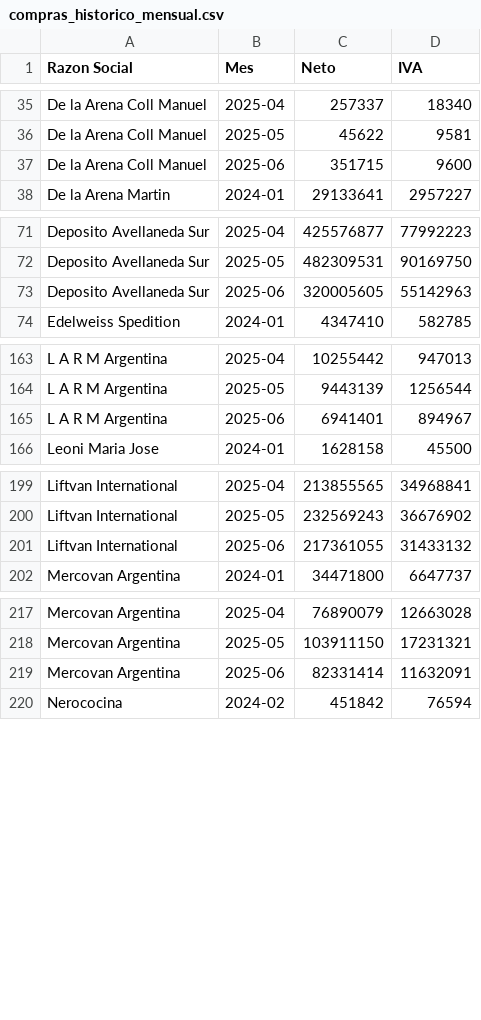
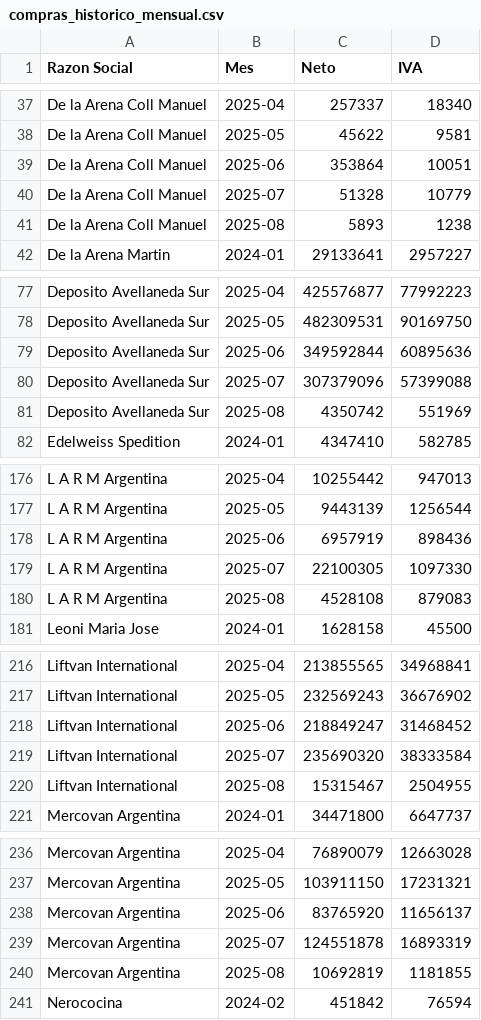
Before and after one commit to marajadesantelmo/resumen_contable, a CSV file: data/compras_historico_mensual.csv, drawn as a sheet; only a part is shown, gaps mark what is left out; the diff covers the shown part only.

```diff
--- a/data/compras_historico_mensual.csv
+++ b/data/compras_historico_mensual.csv
@@ -36,3 +38,5 @@ De la Arena Coll Manuel,2025-04,257337,18340
 De la Arena Coll Manuel,2025-05,45622,9581
-De la Arena Coll Manuel,2025-06,351715,9600
+De la Arena Coll Manuel,2025-06,353864,10051
+De la Arena Coll Manuel,2025-07,51328,10779
+De la Arena Coll Manuel,2025-08,5893,1238
 De la Arena Martin,2024-01,29133641,2957227
@@ -72,3 +78,5 @@ Deposito Avellaneda Sur,2025-04,425576877,77992223
 Deposito Avellaneda Sur,2025-05,482309531,90169750
-Deposito Avellaneda Sur,2025-06,320005605,55142963
+Deposito Avellaneda Sur,2025-06,349592844,60895636
+Deposito Avellaneda Sur,2025-07,307379096,57399088
+Deposito Avellaneda Sur,2025-08,4350742,551969
 Edelweiss Spedition,2024-01,4347410,582785
@@ -164,3 +177,5 @@ L A R M Argentina,2025-04,10255442,947013
 L A R M Argentina,2025-05,9443139,1256544
-L A R M Argentina,2025-06,6941401,894967
+L A R M Argentina,2025-06,6957919,898436
+L A R M Argentina,2025-07,22100305,1097330
+L A R M Argentina,2025-08,4528108,879083
 Leoni Maria Jose,2024-01,1628158,45500
@@ -200,3 +217,5 @@ Liftvan International,2025-04,213855565,34968841
 Liftvan International,2025-05,232569243,36676902
-Liftvan International,2025-06,217361055,31433132
+Liftvan International,2025-06,218849247,31468452
+Liftvan International,2025-07,235690320,38333584
+Liftvan International,2025-08,15315467,2504955
 Mercovan Argentina,2024-01,34471800,6647737
@@ -218,3 +237,5 @@ Mercovan Argentina,2025-04,76890079,12663028
 Mercovan Argentina,2025-05,103911150,17231321
-Mercovan Argentina,2025-06,82331414,11632091
+Mercovan Argentina,2025-06,83765920,11656137
+Mercovan Argentina,2025-07,124551878,16893319
+Mercovan Argentina,2025-08,10692819,1181855
 Nerococina,2024-02,451842,76594
```
Also changed, not shown: 22 added rows and 8 edited cells elsewhere in this file, data/comprobantes_historicos.csv, data/emitidos_por_empresa_mes_vencido.csv, 12 other files.
